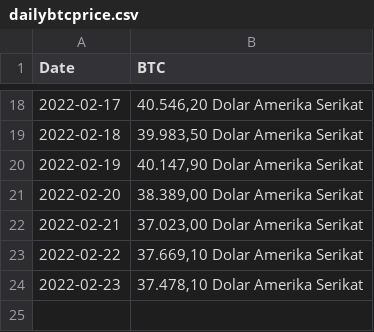
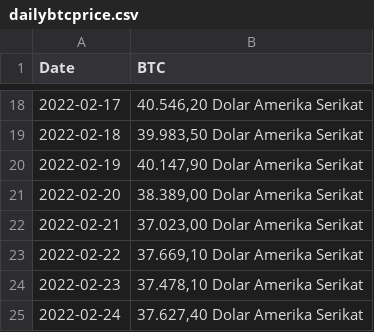
Before and after one commit to hennypurwadi/Web_Scraping, a CSV file: data/dailybtcprice.csv, drawn as a sheet; only a part is shown, gaps mark what is left out.

```diff
--- a/data/dailybtcprice.csv
+++ b/data/dailybtcprice.csv
@@ -24 +24,2 @@ Date,BTC
 2022-02-23,"37.478,10 Dolar Amerika Serikat"
+2022-02-24,"37.627,40 Dolar Amerika Serikat"
```
Also changed, not shown: 3 other files.
